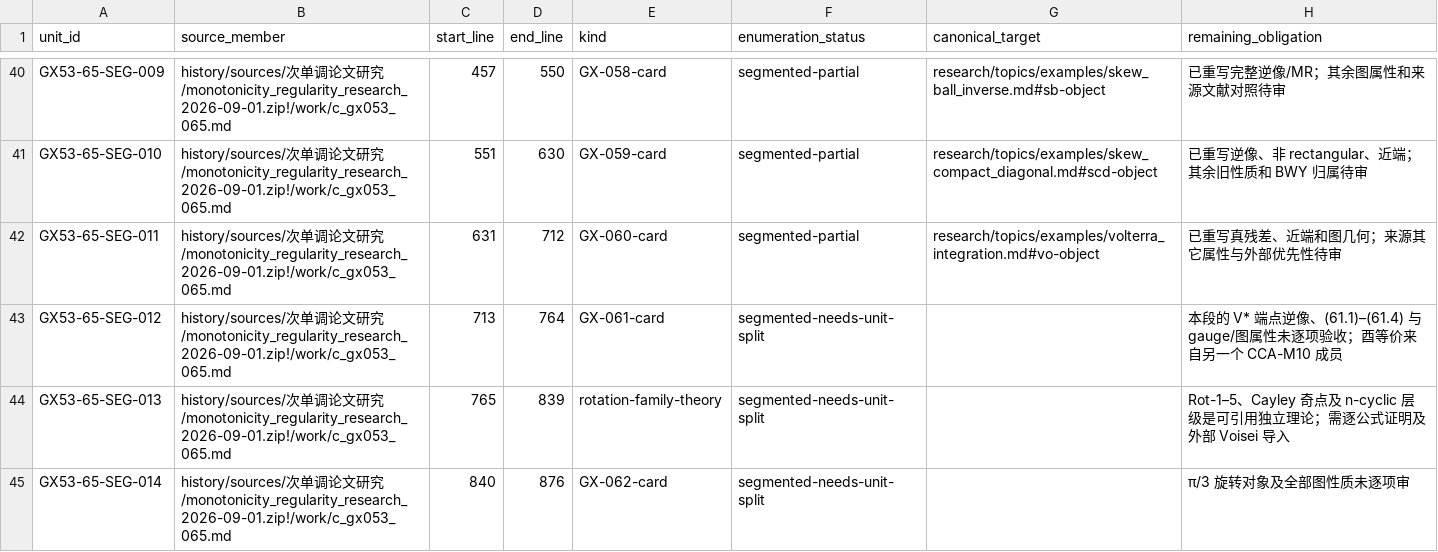
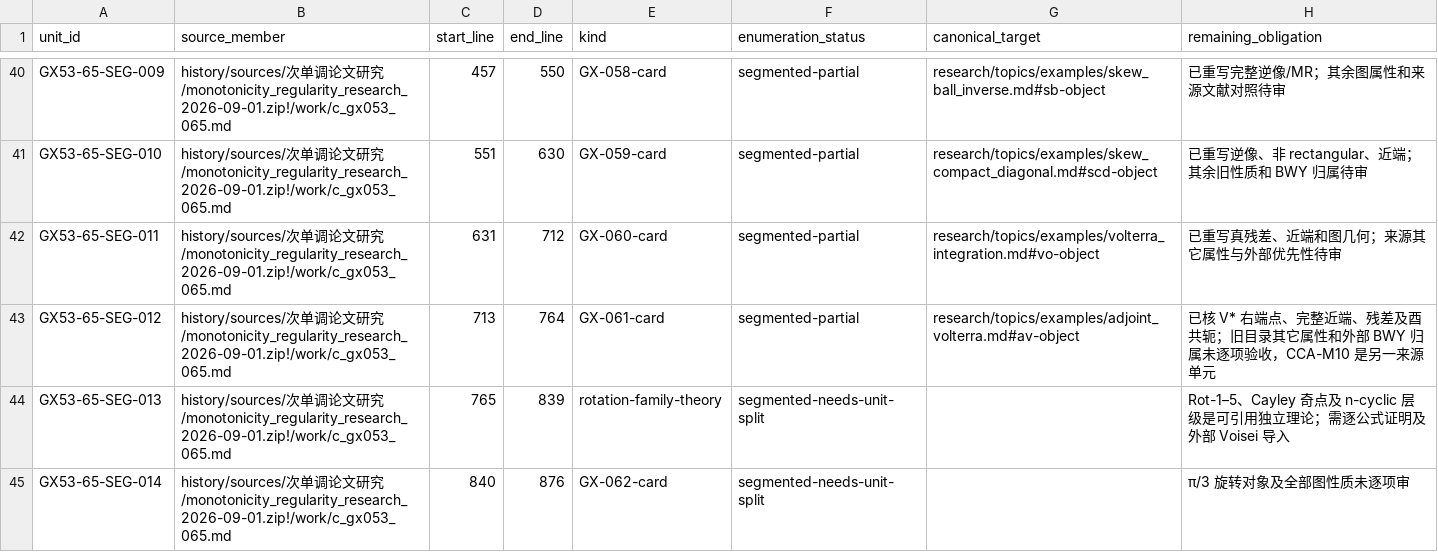
Before and after one commit to SOMEBODYJUN/ppa, a TSV file: research/audit/SEMANTIC_UNIT_SEED.tsv, drawn as a sheet; only a part is shown, gaps mark what is left out.

```diff
--- a/research/audit/SEMANTIC_UNIT_SEED.tsv
+++ b/research/audit/SEMANTIC_UNIT_SEED.tsv
@@ -42,3 +42,3 @@ GX53-65-SEG-010	history/sources/次单调论文研究/monotonicity_regularity_re
 GX53-65-SEG-011	history/sources/次单调论文研究/monotonicity_regularity_research_2026-09-01.zip!/work/c_gx053_065.md	631	712	GX-060-card	segmented-partial	research/topics/examples/volterra_integration.md#vo-object	已重写真残差、近端和图几何；来源其它属性与外部优先性待审
-GX53-65-SEG-012	history/sources/次单调论文研究/monotonicity_regularity_research_2026-09-01.zip!/work/c_gx053_065.md	713	764	GX-061-card	segmented-needs-unit-split		本段的 V* 端点逆像、(61.1)–(61.4) 与 gauge/图属性未逐项验收；酉等价来自另一个 CCA-M10 成员
+GX53-65-SEG-012	history/sources/次单调论文研究/monotonicity_regularity_research_2026-09-01.zip!/work/c_gx053_065.md	713	764	GX-061-card	segmented-partial	research/topics/examples/adjoint_volterra.md#av-object	已核 V* 右端点、完整近端、残差及酉共轭；旧目录其它属性和外部 BWY 归属未逐项验收，CCA-M10 是另一来源单元
 GX53-65-SEG-013	history/sources/次单调论文研究/monotonicity_regularity_research_2026-09-01.zip!/work/c_gx053_065.md	765	839	rotation-family-theory	segmented-needs-unit-split		Rot-1–5、Cayley 奇点及 n-cyclic 层级是可引用独立理论；需逐公式证明及外部 Voisei 导入
```
Also changed, not shown: research/audit/UNIT_DISPOSITIONS.tsv, 13 other files.
